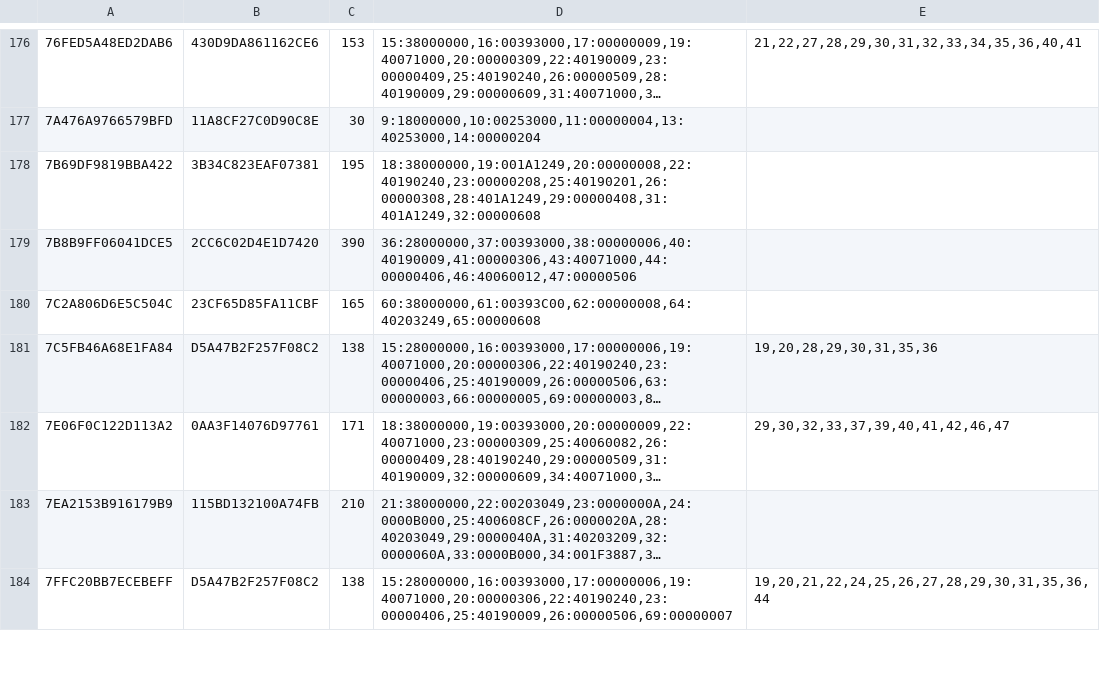
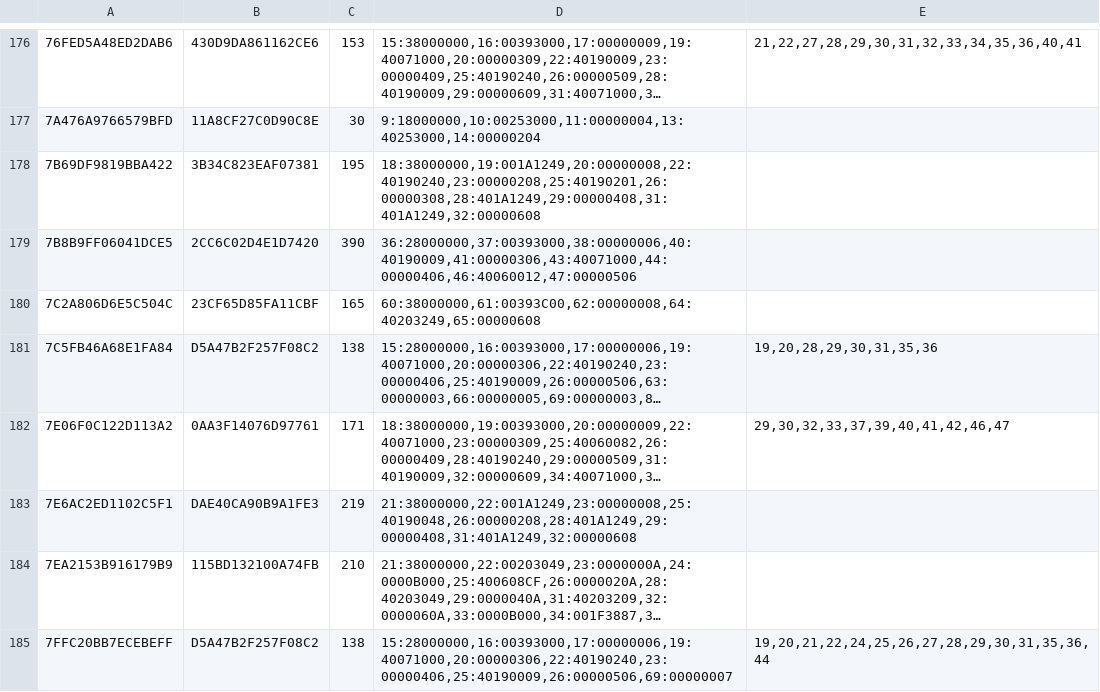
Before and after one commit to DarthMDev/fm4-static-recomp, a TSV file: config/shaders/4D530910.vsfetch.tsv, drawn as a sheet; only a part is shown, gaps mark what is left out; long unchanged cells end in …; the diff names each change by its address in the sheet, - before the commit and + after, or states it on an @@ line.

Commit message:
feat: Merge the shader caches collected since 0.3.1 into the shipped pipeline list

```diff
--- a/config/shaders/4D530910.vsfetch.tsv
+++ b/config/shaders/4D530910.vsfetch.tsv
+row 183: 7E6AC2ED1102C5F1 | DAE40CA90B9A1FE3 | 219 | 21:38000000,22:001A1249,23:00000008,25:40190048,26:00000208,28:401A1249,29:00000408,31:401A1249,32:00000608
```
Also changed, not shown: 2 other files.
